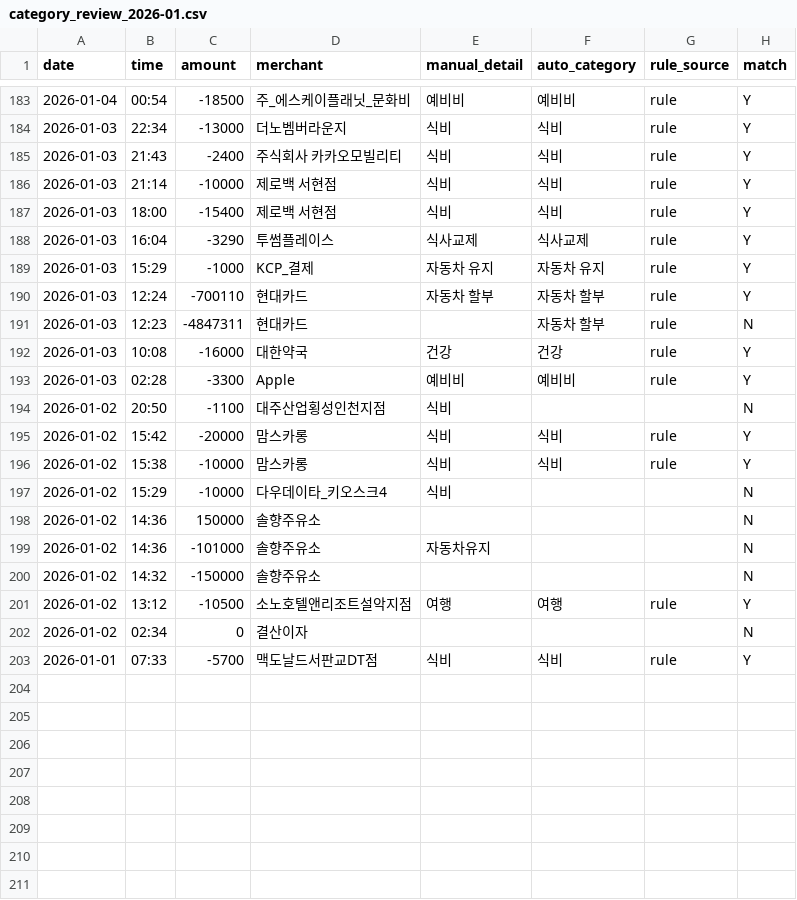
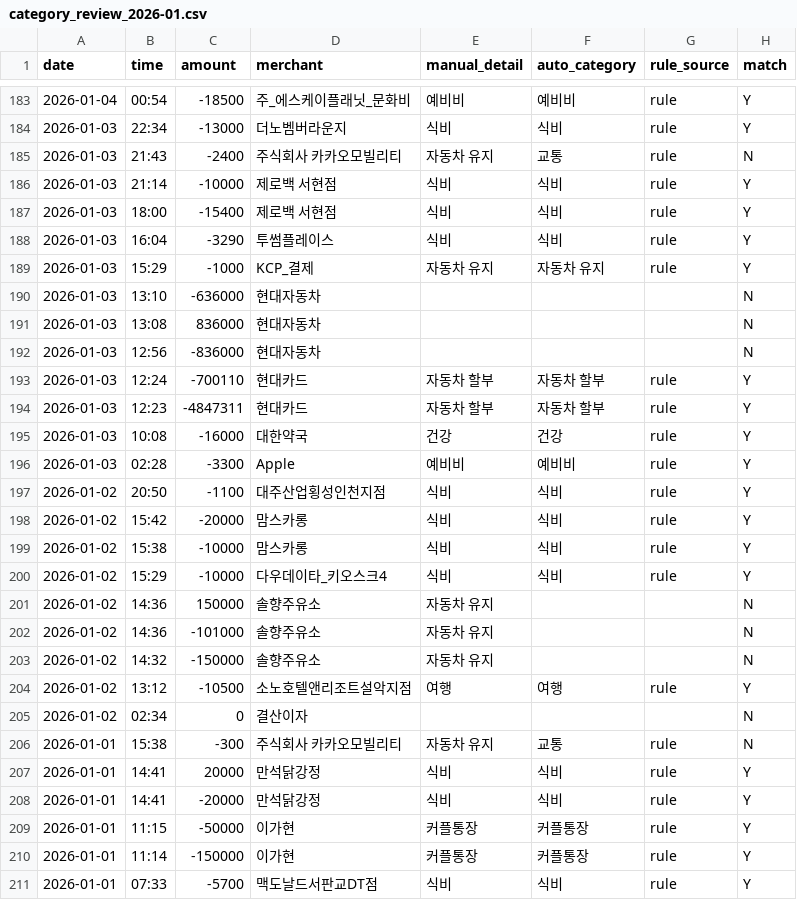
Before and after one commit to Park-Dundeo/Application, a CSV file: data/reports/category_review_2026-01.csv, drawn as a sheet; only a part is shown, gaps mark what is left out; the diff covers the shown part only.

```diff
--- a/data/reports/category_review_2026-01.csv
+++ b/data/reports/category_review_2026-01.csv
@@ -184,20 +184,28 @@ date,time,amount,merchant,manual_detail,auto_category,rule_source,match
 2026-01-03,22:34,-13000,더노벰버라운지,식비,식비,rule,Y
-2026-01-03,21:43,-2400,주식회사 카카오모빌리티,식비,식비,rule,Y
+2026-01-03,21:43,-2400,주식회사 카카오모빌리티,자동차 유지,교통,rule,N
 2026-01-03,21:14,-10000,제로백 서현점,식비,식비,rule,Y
 2026-01-03,18:00,-15400,제로백 서현점,식비,식비,rule,Y
-2026-01-03,16:04,-3290,투썸플레이스,식사교제,식사교제,rule,Y
+2026-01-03,16:04,-3290,투썸플레이스,식비,식비,rule,Y
 2026-01-03,15:29,-1000,KCP_결제,자동차 유지,자동차 유지,rule,Y
+2026-01-03,13:10,-636000,현대자동차,,,,N
+2026-01-03,13:08,836000,현대자동차,,,,N
+2026-01-03,12:56,-836000,현대자동차,,,,N
 2026-01-03,12:24,-700110,현대카드,자동차 할부,자동차 할부,rule,Y
-2026-01-03,12:23,-4847311,현대카드,,자동차 할부,rule,N
+2026-01-03,12:23,-4847311,현대카드,자동차 할부,자동차 할부,rule,Y
 2026-01-03,10:08,-16000,대한약국,건강,건강,rule,Y
 2026-01-03,02:28,-3300,Apple,예비비,예비비,rule,Y
-2026-01-02,20:50,-1100,대주산업횡성인천지점,식비,,,N
+2026-01-02,20:50,-1100,대주산업횡성인천지점,식비,식비,rule,Y
 2026-01-02,15:42,-20000,맘스카롱,식비,식비,rule,Y
 2026-01-02,15:38,-10000,맘스카롱,식비,식비,rule,Y
-2026-01-02,15:29,-10000,다우데이타_키오스크4,식비,,,N
-2026-01-02,14:36,150000,솔향주유소,,,,N
-2026-01-02,14:36,-101000,솔향주유소,자동차유지,,,N
-2026-01-02,14:32,-150000,솔향주유소,,,,N
+2026-01-02,15:29,-10000,다우데이타_키오스크4,식비,식비,rule,Y
+2026-01-02,14:36,150000,솔향주유소,자동차 유지,,,N
+2026-01-02,14:36,-101000,솔향주유소,자동차 유지,,,N
+2026-01-02,14:32,-150000,솔향주유소,자동차 유지,,,N
 2026-01-02,13:12,-10500,소노호텔앤리조트설악지점,여행,여행,rule,Y
 2026-01-02,02:34,0,결산이자,,,,N
+2026-01-01,15:38,-300,주식회사 카카오모빌리티,자동차 유지,교통,rule,N
+2026-01-01,14:41,20000,만석닭강정,식비,식비,rule,Y
+2026-01-01,14:41,-20000,만석닭강정,식비,식비,rule,Y
+2026-01-01,11:15,-50000,이가현,커플통장,커플통장,rule,Y
+2026-01-01,11:14,-150000,이가현,커플통장,커플통장,rule,Y
 2026-01-01,07:33,-5700,맥도날드서판교DT점,식비,식비,rule,Y
```
Also changed, not shown: 108 edited cells elsewhere in this file, data/reports/category_review_2026-02.csv, 54 other files.
